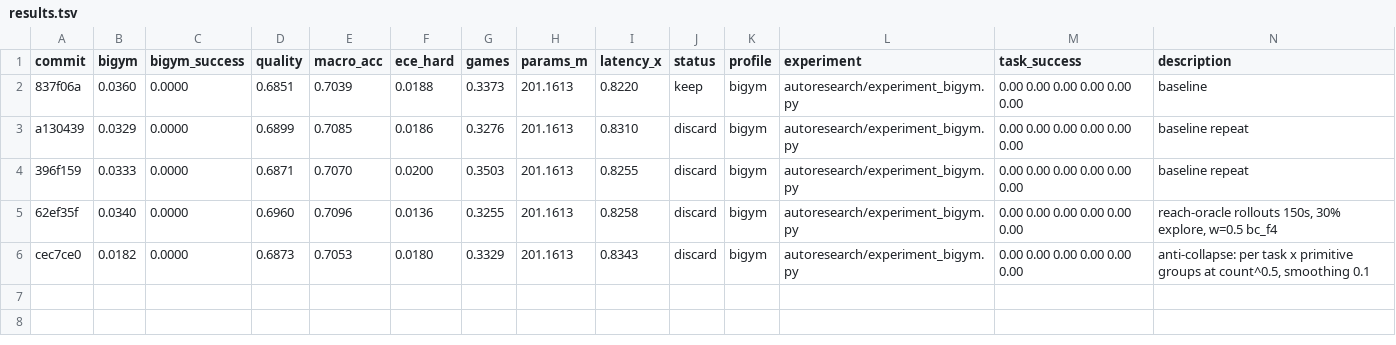
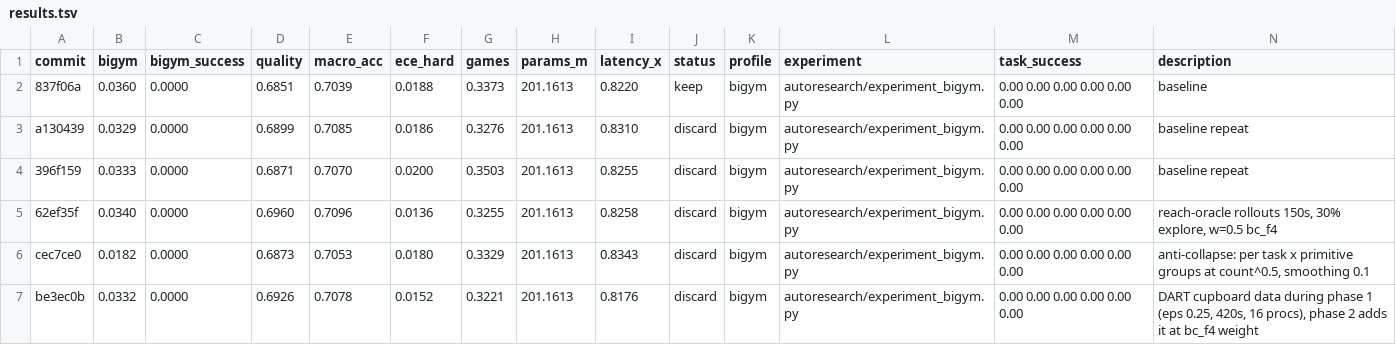
Before and after one commit to r33drichards/laya-vision, a TSV file: autoresearch/runs/bigym-sep29/results.tsv, drawn as a sheet.

```diff
--- a/autoresearch/runs/bigym-sep29/results.tsv
+++ b/autoresearch/runs/bigym-sep29/results.tsv
@@ -6 +6,2 @@ a130439	0.0329	0.0000	0.6899	0.7085	0.0186	0.3276	201.1613	0.8310	discard	bigym
 cec7ce0	0.0182	0.0000	0.6873	0.7053	0.0180	0.3329	201.1613	0.8343	discard	bigym	autoresearch/experiment_bigym.py	0.00 0.00 0.00 0.00 0.00 0.00	anti-collapse: per task x primitive groups at count^0.5, smoothing 0.1
+be3ec0b	0.0332	0.0000	0.6926	0.7078	0.0152	0.3221	201.1613	0.8176	discard	bigym	autoresearch/experiment_bigym.py	0.00 0.00 0.00 0.00 0.00 0.00	DART cupboard data during phase 1 (eps 0.25, 420s, 16 procs), phase 2 adds it at bc_f4 weight
```
Also changed, not shown: 1 other file.
